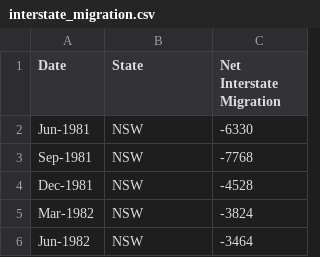
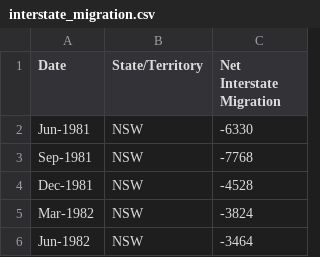
Before and after one commit to twuu0064/vis_2, a CSV file: data/interstate_migration.csv, drawn as a sheet; only a part is shown.

Commit message:
altered CSV for interstate migration

```diff
--- a/data/interstate_migration.csv
+++ b/data/interstate_migration.csv
@@ -1,2 +1,2 @@
-"Date","State","Net Interstate Migration"
+"Date","State/Territory","Net Interstate Migration"
 "Jun-1981","NSW",-6330
```
Also changed, not shown: 5 other files.
